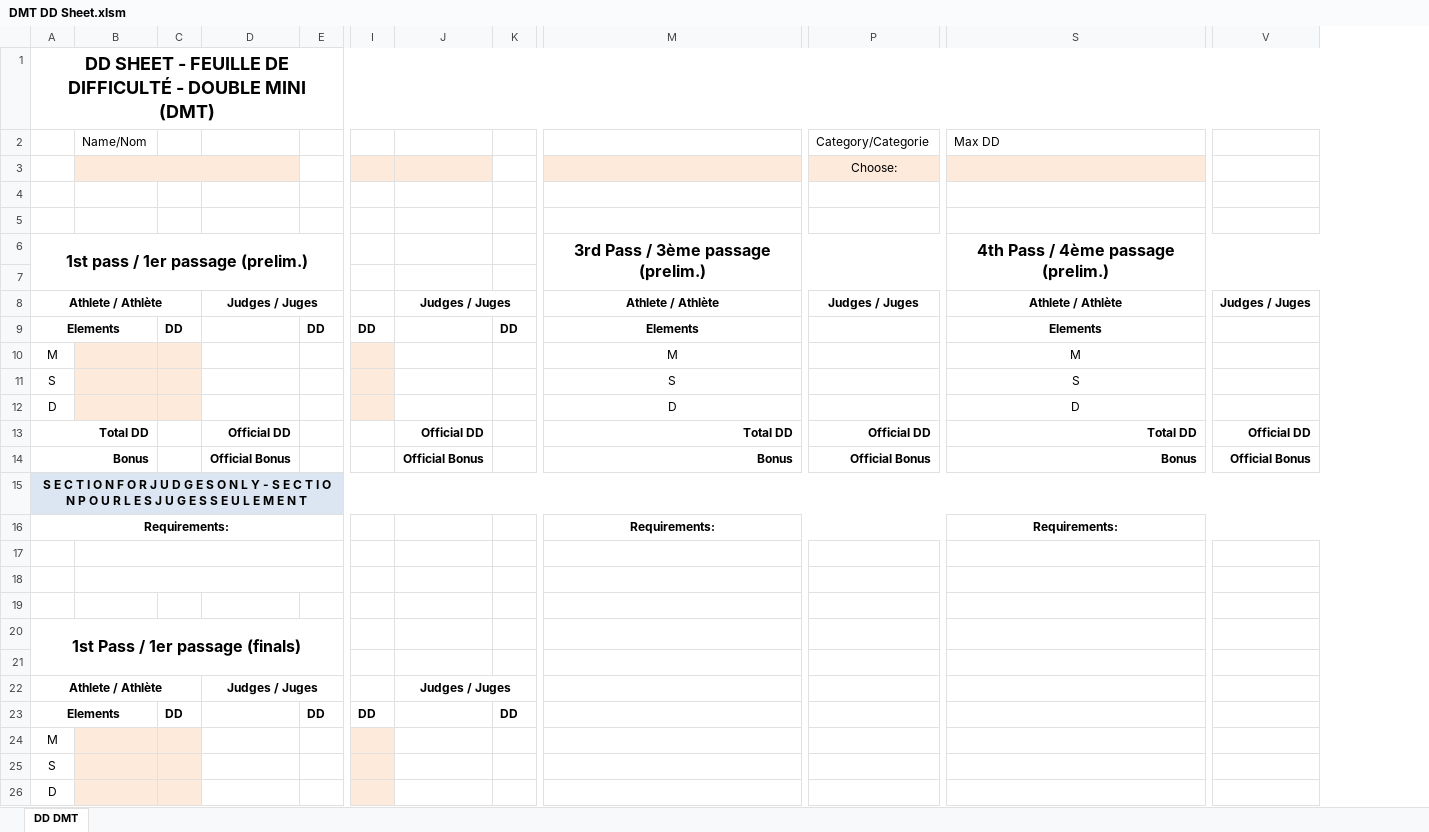
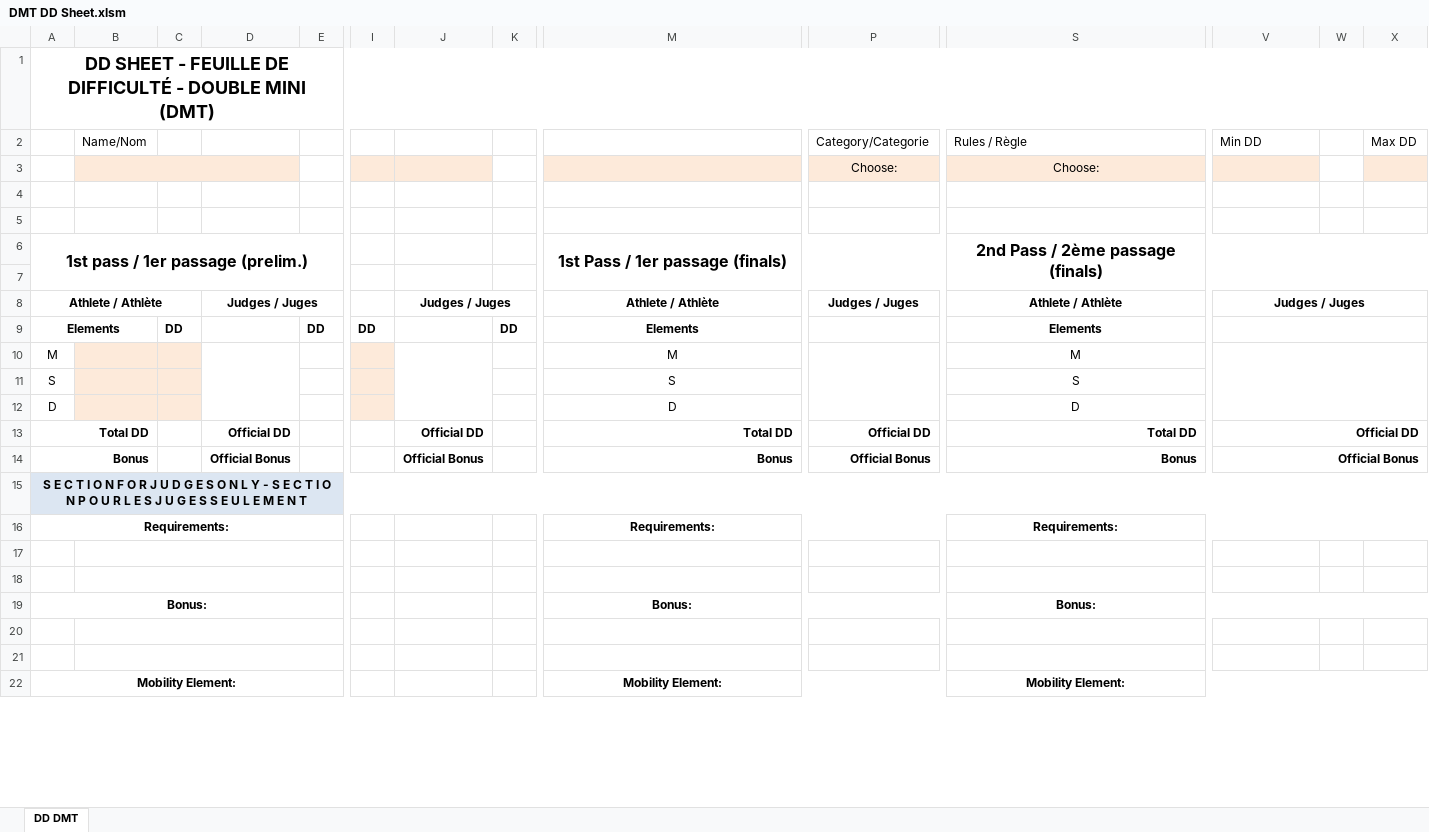
Before and after one commit to trampolinecanada/ddsheets, an Excel workbook: DMT DD Sheet.xlsm, sheet DD DMT, drawn as a sheet; only a part is shown, gaps mark what is left out; values as stored, in another font and other column widths than the file's, no borders; charts and pictures and conditional formats not drawn; removed rows and columns are numbered as before the commit, all else as after; rows hold the shown columns only; the diff covers the shown part only; the diff names each change by its address in the sheet, - before the commit and + after, or states it on an @@ line.

```diff
--- a/DMT DD Sheet.xlsm (sheet DD DMT)
+++ b/DMT DD Sheet.xlsm (sheet DD DMT)
+column W, empty
+column X, row 2: Max DD
-S2: Max DD
+S2: Rules / Règle
-V2: (empty)
+V2: Min DD
-S3: (empty)
+S3: Choose:
-V3 fill: none
+V3 fill: #FDEADA
-M6: 3rd Pass / 3ème passage (prelim.)
+M6: 1st Pass / 1er passage (finals)
-S6: 4th Pass / 4ème passage (prelim.)
+S6: 2nd Pass / 2ème passage (finals)
+V9:X9 merged
+D10:D12 merged
+J10:J12 merged
+P10:P12 merged
+V10:X12 merged
+V13:X13 merged
+V14:X14 merged
+row 19: Bonus: |  |  |  |  |  |  |  | Bonus: |  | Bonus:
+B20:E20 merged
-row 20: 1st Pass / 1er passage (finals)
+B21:E21 merged
-row 22: Athlete / Athlète |  |  | Judges / Juges |  |  | Judges / Juges
-row 23: Elements |  | DD |  | DD | DD |  | DD
-row 24: M
-row 25: S
-row 26: D
+row 22: Mobility Element: |  |  |  |  |  |  |  | Mobility Element: |  | Mobility Element:
```
Also changed, not shown: 1 added row, 11 edited cells, cell formats and merged cells elsewhere in this sheet, formulas that keep their value, charts or pictures, TRA DD Sheet.xlsm, TUM DD Sheet.xlsm.
